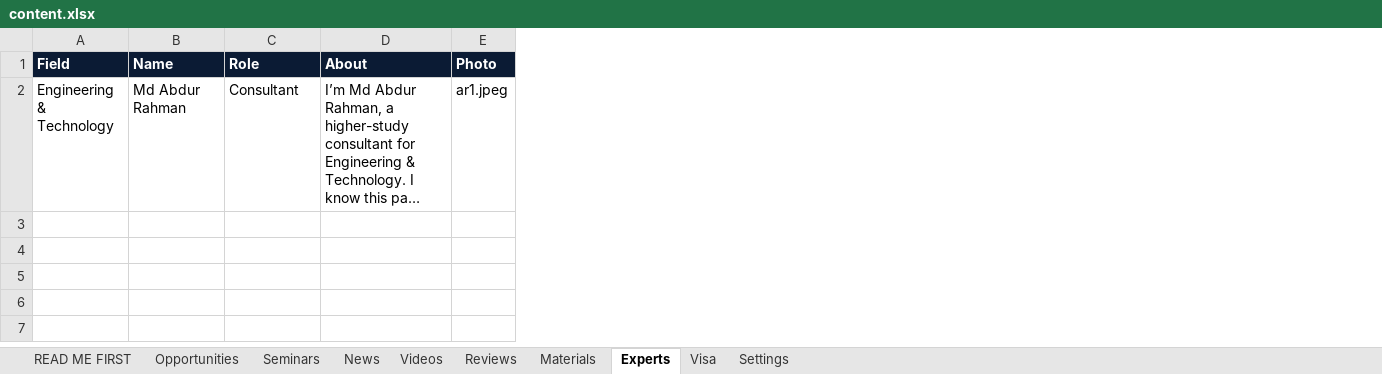
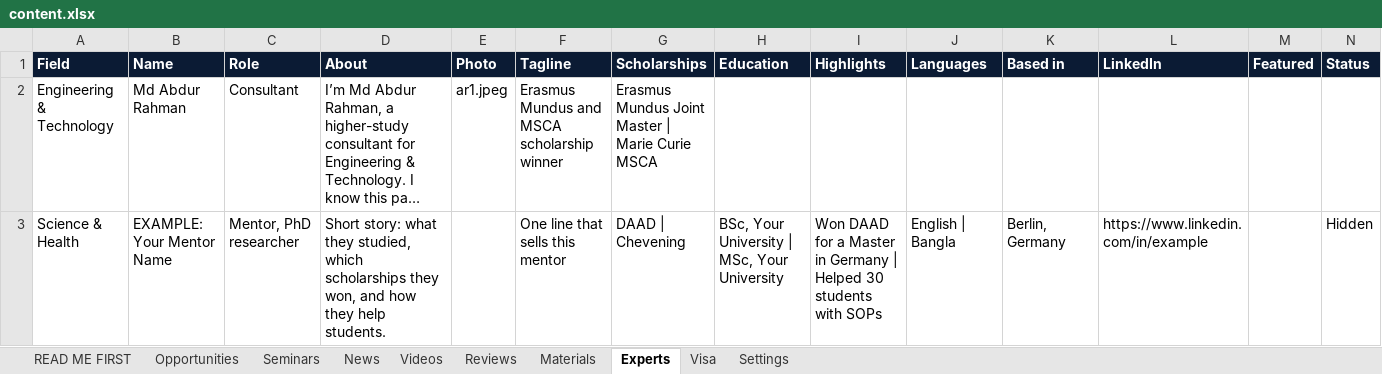
Before and after one commit to unipilotglobal/unipilotglobal, an Excel workbook: content.xlsx, sheet Experts, drawn as a sheet; long unchanged cells end in …; values as stored, in another font and other column widths than the file's, no borders; the diff names each change by its address in the sheet, - before the commit and + after, or states it on an @@ line.

```diff
--- a/content.xlsx (sheet Experts)
+++ b/content.xlsx (sheet Experts)
+column F (Tagline), row 2: Erasmus Mundus and MSCA scholarship winner
+column G (Scholarships), row 2: Erasmus Mundus Joint Master | Marie Curie MSCA
+column H (Education), empty
+column I (Highlights), empty
+column J (Languages), empty
+column K (Based in), empty
+column L (LinkedIn), empty
+column M (Featured), empty
+column N (Status), empty
+row 3: Science & Health | EXAMPLE: Your Mentor Name | Mentor, PhD researcher | Short story: what they studied, which scholarships they won, and how they help students. |  | One line that sells this mentor | DAAD | Chevening | BSc, Your University | MSc, Your University | Won DAAD for a Master in Germany | Helped 30 students with SOPs | English | Bangla | Berlin, Germany | https://www.linkedin.com/in/example |  | Hidden
```
Also changed, not shown: sheet Opportunities, sheet READ ME FIRST, 3 other files.
